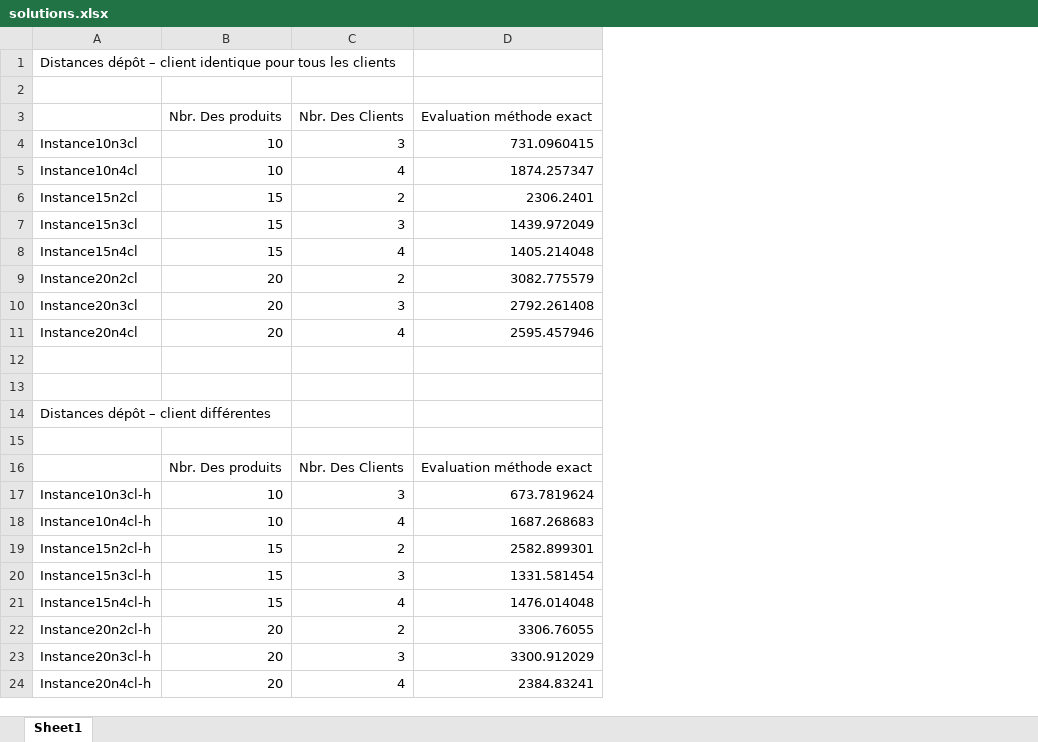
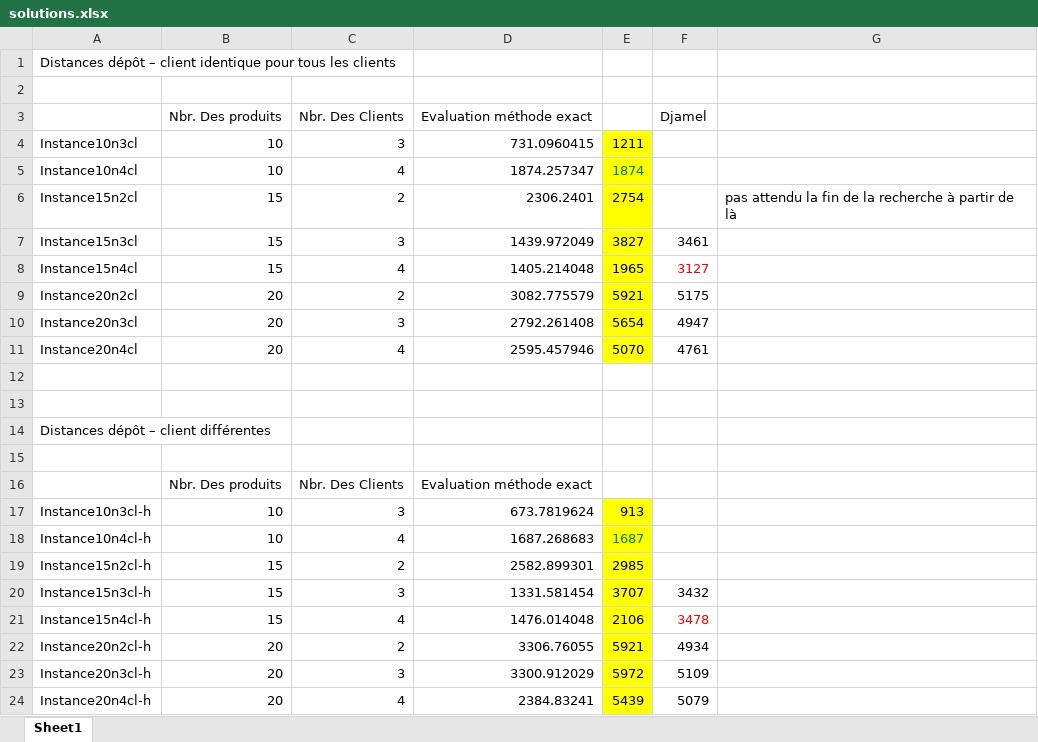
Before and after one commit to belkacemlahouel/AG41_Exacte, an Excel workbook: instances/solutions.xlsx, sheet Sheet1, drawn as a sheet; values as stored, in another font and other column widths than the file's, no borders; the diff names each change by its address in the sheet, - before the commit and + after, or states it on an @@ line.

```diff
--- a/instances/solutions.xlsx (sheet Sheet1)
+++ b/instances/solutions.xlsx (sheet Sheet1)
+column E, rows 4-24: 1211 | 1874 | 2754 | 3827 | 1965 | 5921 | 5654 | 5070 |  |  |  |  |  | 913 | 1687 | 2985 | 3707 | 2106 | 5921 | 5972 | 5439
+column F (Djamel), rows 7-24: 3461 | 3127 | 5175 | 4947 | 4761 |  |  |  |  |  |  |  |  | 3432 | 3478 | 4934 | 5109 | 5079
+column G, row 6: pas attendu la fin de la recherche à partir de là
```
Also changed, not shown: 9 other files.
